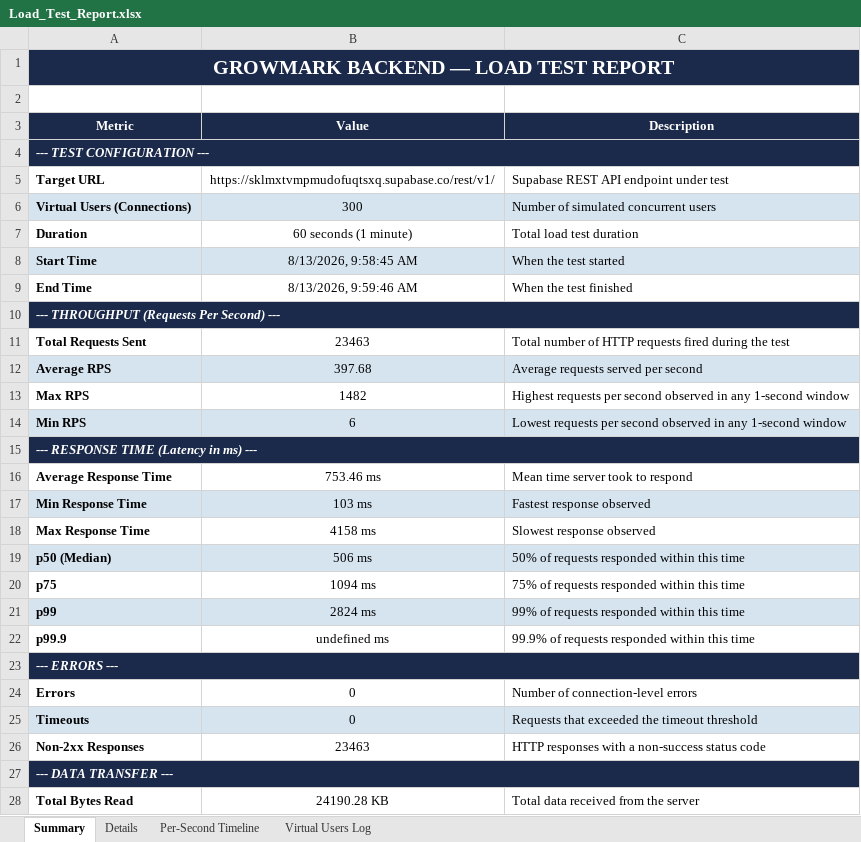
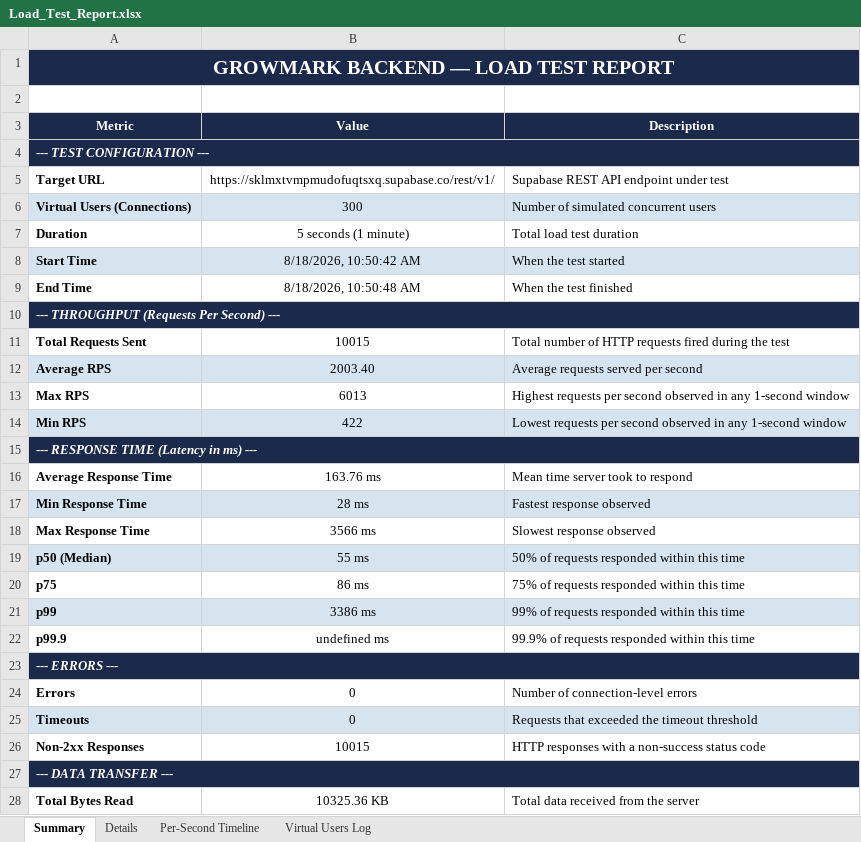
Before and after one commit to Selvamk4306/GrowMark, an Excel workbook: testing/load-tests/Load_Test_Report.xlsx, sheet Summary, drawn as a sheet; values as stored, in another font and other column widths than the file's, no borders; the diff names each change by its address in the sheet, - before the commit and + after, or states it on an @@ line.

```diff
--- a/testing/load-tests/Load_Test_Report.xlsx (sheet Summary)
+++ b/testing/load-tests/Load_Test_Report.xlsx (sheet Summary)
-B7 (Value): 60 seconds (1 minute)
+B7 (Value): 5 seconds (1 minute)
-B8 (Value): 8/13/2026, 9:58:45 AM
+B8 (Value): 8/18/2026, 10:50:42 AM
-B9 (Value): 8/13/2026, 9:59:46 AM
+B9 (Value): 8/18/2026, 10:50:48 AM
-B11 (Value): 23463
+B11 (Value): 10015
-B12 (Value): 397.68
+B12 (Value): 2003.40
-B13 (Value): 1482
+B13 (Value): 6013
-B14 (Value): 6
+B14 (Value): 422
-B16 (Value): 753.46 ms
+B16 (Value): 163.76 ms
-B17 (Value): 103 ms
+B17 (Value): 28 ms
-B18 (Value): 4158 ms
+B18 (Value): 3566 ms
-B19 (Value): 506 ms
+B19 (Value): 55 ms
-B20 (Value): 1094 ms
+B20 (Value): 86 ms
-B21 (Value): 2824 ms
+B21 (Value): 3386 ms
-B26 (Value): 23463
+B26 (Value): 10015
-B28 (Value): 24190.28 KB
+B28 (Value): 10325.36 KB
```
Also changed, not shown: sheet Details, sheet Virtual Users Log, sheet Per-Second Timeline, testing/vulnerability-tests/Vulnerability_Report.xlsx, 7 other files.
